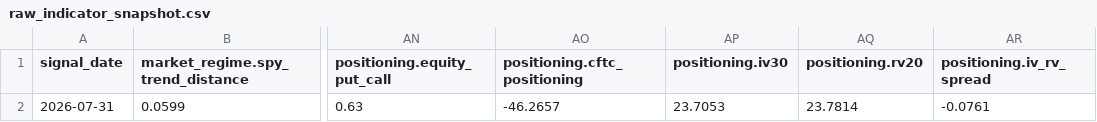
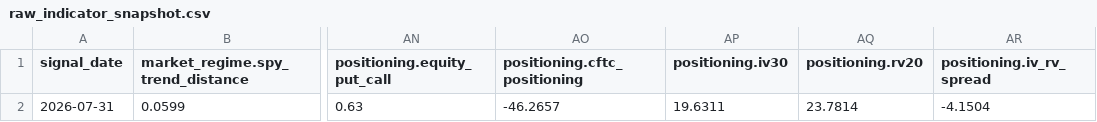
Before and after one commit to oldweng415-dev/investment-os, a CSV file: output/raw_indicator_snapshot.csv, drawn as a sheet; only a part is shown, gaps mark what is left out; the diff names each change by its address in the sheet, - before the commit and + after, or states it on an @@ line.

```diff
--- a/output/raw_indicator_snapshot.csv
+++ b/output/raw_indicator_snapshot.csv
-AP2 (positioning.iv30): 23.7053
+AP2 (positioning.iv30): 19.6311
-AR2 (positioning.iv_rv_spread): -0.0761
+AR2 (positioning.iv_rv_spread): -4.1504
```
Also changed, not shown: 3 other files.
